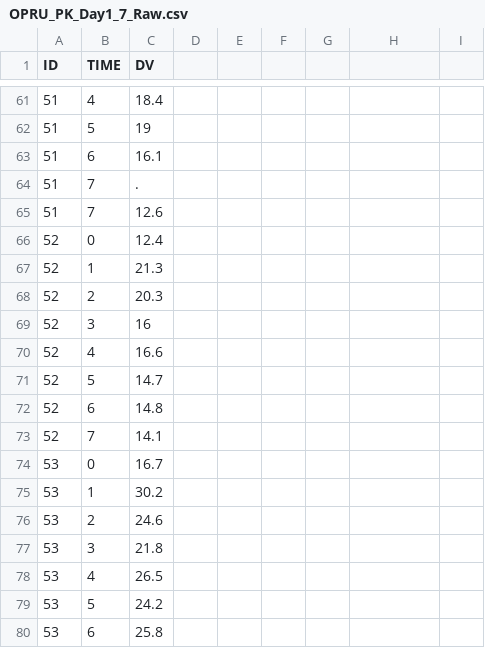
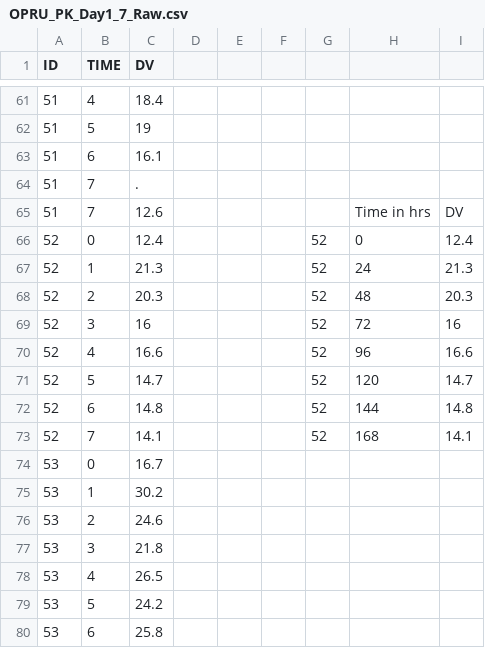
Before and after one commit to PVDodeja/17OHPC, a CSV file: OPRU_PK_Day1_7_Raw.csv, drawn as a sheet; only a part is shown, gaps mark what is left out; the diff names each change by its address in the sheet, - before the commit and + after, or states it on an @@ line.

```diff
--- a/OPRU_PK_Day1_7_Raw.csv
+++ b/OPRU_PK_Day1_7_Raw.csv
-H65: (empty)
+H65: Time in hrs
-I65: (empty)
+I65: DV
-G66:G73: (empty)
+G66:G73: 52
-H66: (empty)
+H66: 0
-I66: (empty)
+I66: 12.4
-H67: (empty)
+H67: 24
-I67: (empty)
+I67: 21.3
-H68: (empty)
+H68: 48
-I68: (empty)
+I68: 20.3
-H69: (empty)
+H69: 72
-I69: (empty)
+I69: 16
-H70: (empty)
+H70: 96
-I70: (empty)
+I70: 16.6
-H71: (empty)
+H71: 120
-I71: (empty)
+I71: 14.7
-H72: (empty)
+H72: 144
-I72: (empty)
+I72: 14.8
-H73: (empty)
+H73: 168
-I73: (empty)
+I73: 14.1
```
Also changed, not shown: 2 other files.
